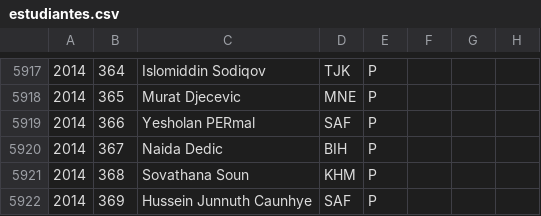
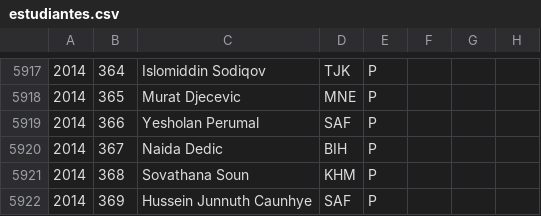
Before and after one commit to abeakkas/ipho-unofficial.org, a CSV file: search/estudiantes.csv, drawn as a sheet; only a part is shown, gaps mark what is left out; the diff covers the shown part only.

```diff
--- a/search/estudiantes.csv
+++ b/search/estudiantes.csv
@@ -5918,3 +5918,3 @@
 2014,365,Murat Djecevic,MNE,P,,,
-2014,366,Yesholan PERmal,SAF,P,,,
+2014,366,Yesholan Perumal,SAF,P,,,
 2014,367,Naida Dedic,BIH,P,,,
```
Also changed, not shown: 10 edited cells elsewhere in this file, src/database/estudiantes.csv, 17 other files.
